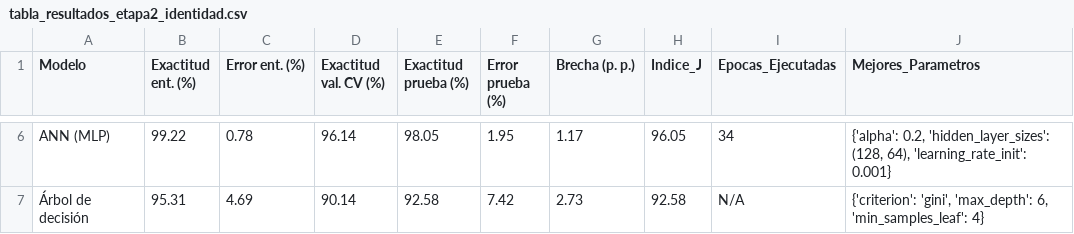
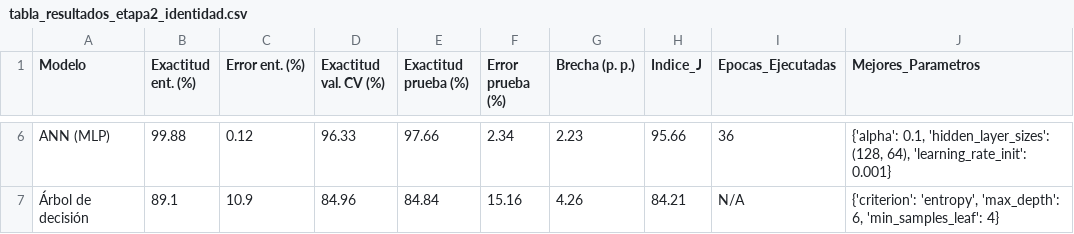
Before and after one commit to SebastianOrtiz2004/ProyectoFinal, a CSV file: figuras_y_reportes/tabla_resultados_etapa2_identidad.csv, drawn as a sheet; only a part is shown, gaps mark what is left out; the diff covers the shown part only; the diff names each change by its address in the sheet, - before the commit and + after, or states it on an @@ line.

```diff
--- a/figuras_y_reportes/tabla_resultados_etapa2_identidad.csv
+++ b/figuras_y_reportes/tabla_resultados_etapa2_identidad.csv
-B6 (Exactitud ent. (%)): 99.22
+B6 (Exactitud ent. (%)): 99.88
-C6 (Error ent. (%)): 0.78
+C6 (Error ent. (%)): 0.12
-D6 (Exactitud val. CV (%)): 96.14
+D6 (Exactitud val. CV (%)): 96.33
-E6 (Exactitud prueba (%)): 98.05
+E6 (Exactitud prueba (%)): 97.66
-F6 (Error prueba (%)): 1.95
+F6 (Error prueba (%)): 2.34
-G6 (Brecha (p. p.)): 1.17
+G6 (Brecha (p. p.)): 2.23
-H6 (Indice_J): 96.05
+H6 (Indice_J): 95.66
-I6 (Epocas_Ejecutadas): 34
+I6 (Epocas_Ejecutadas): 36
-J6 (Mejores_Parametros): {'alpha': 0.2, 'hidden_layer_sizes': (128,…
+J6 (Mejores_Parametros): {'alpha': 0.1, 'hidden_layer_sizes': (128,…
-B7 (Exactitud ent. (%)): 95.31
+B7 (Exactitud ent. (%)): 89.1
-C7 (Error ent. (%)): 4.69
+C7 (Error ent. (%)): 10.9
-D7 (Exactitud val. CV (%)): 90.14
+D7 (Exactitud val. CV (%)): 84.96
-E7 (Exactitud prueba (%)): 92.58
+E7 (Exactitud prueba (%)): 84.84
-F7 (Error prueba (%)): 7.42
+F7 (Error prueba (%)): 15.16
-G7 (Brecha (p. p.)): 2.73
+G7 (Brecha (p. p.)): 4.26
-H7 (Indice_J): 92.58
+H7 (Indice_J): 84.21
-J7 (Mejores_Parametros): {'criterion': 'gini', 'max_depth': 6,…
+J7 (Mejores_Parametros): {'criterion': 'entropy', 'max_depth': 6,…
```
Also changed, not shown: 1 added row, 1 removed row and 22 edited cells elsewhere in this file, figuras_y_reportes/tabla_comparativa_cnn_vs_clasicos.csv, figuras_y_reportes/tabla_resultados_etapa1_humano.csv, 17 other files.
